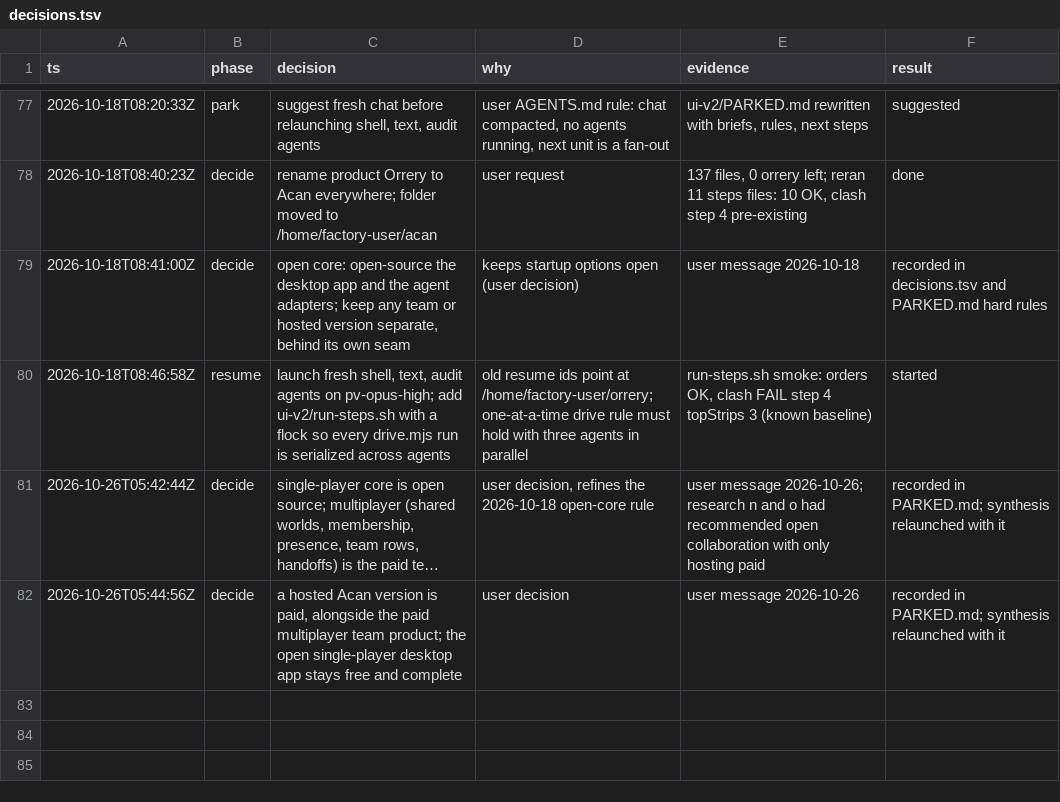
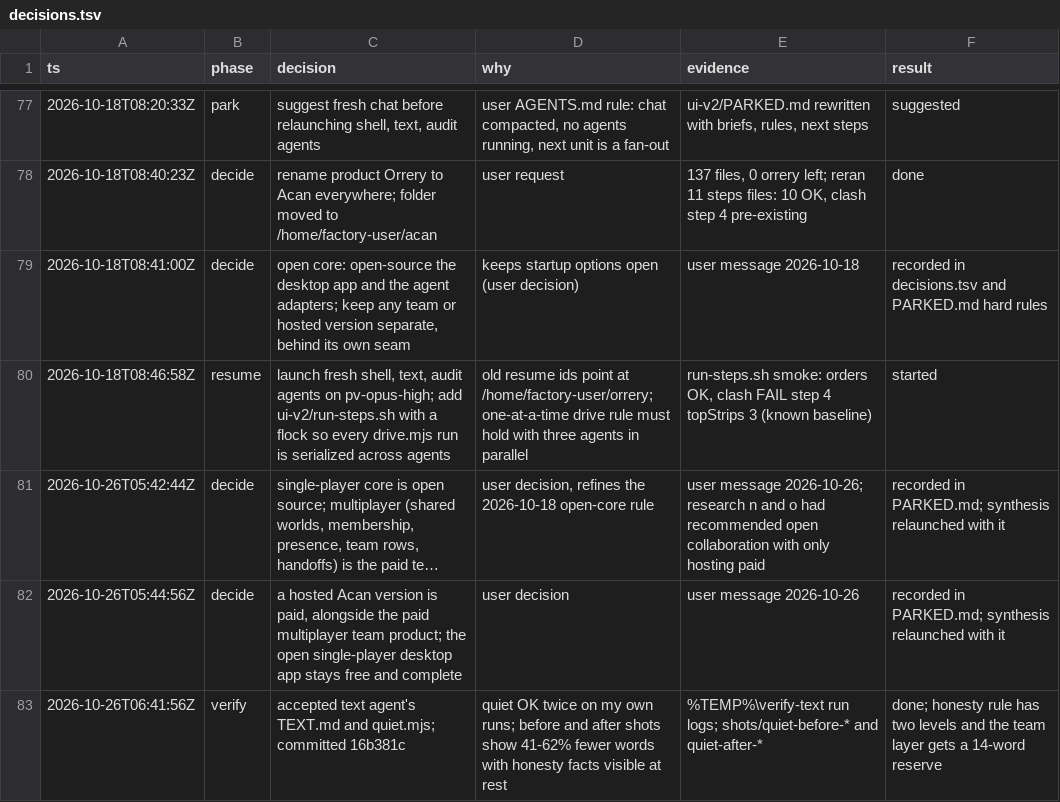
Before and after one commit to NDilanka/acan-research, a TSV file: explore/research/agentic-ux/decisions.tsv, drawn as a sheet; only a part is shown, gaps mark what is left out; long unchanged cells end in …; the diff names each change by its address in the sheet, - before the commit and + after, or states it on an @@ line.

Commit message:
Update park note: text and audit landed, shell relaunched
Co-authored-by: factory-droid[bot] <138933559+factory-droid[bot]@users.noreply.github.com>

```diff
--- a/explore/research/agentic-ux/decisions.tsv
+++ b/explore/research/agentic-ux/decisions.tsv
+row 83: 2026-10-26T06:41:56Z | verify | accepted text agent's TEXT.md and quiet.mjs; committed 16b381c | quiet OK twice on my own runs; before and after shots show 41-62% fewer words with honesty facts visible at rest | %TEMP%\verify-text run logs; shots/quiet-before-* and quiet-after-* | done; honesty rule has two levels and the team layer gets a 14-word reserve
```
Also changed, not shown: 1 other file.
